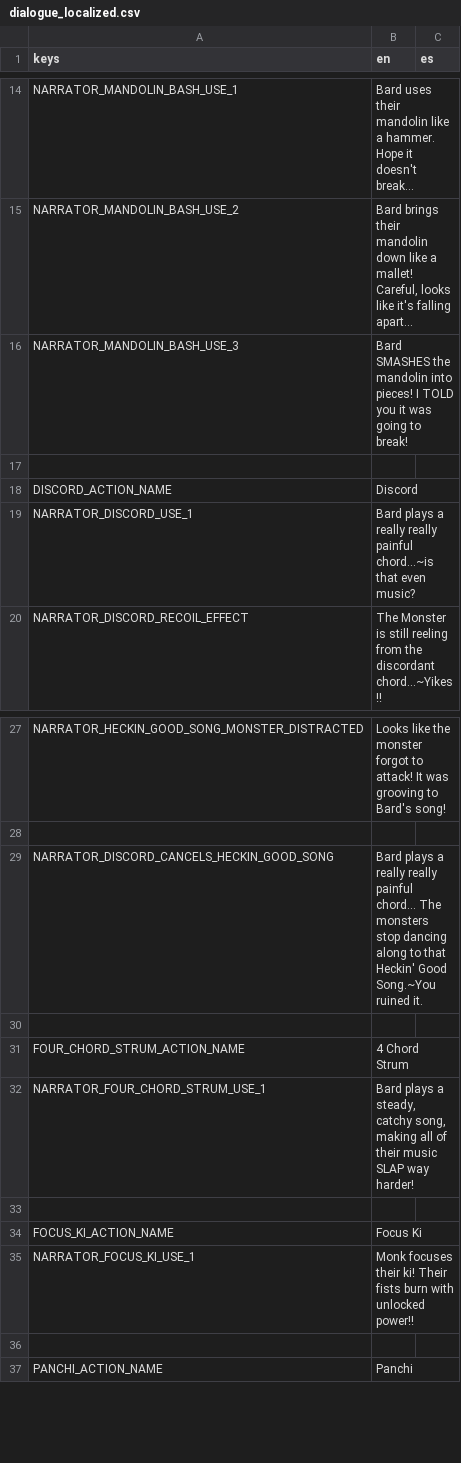
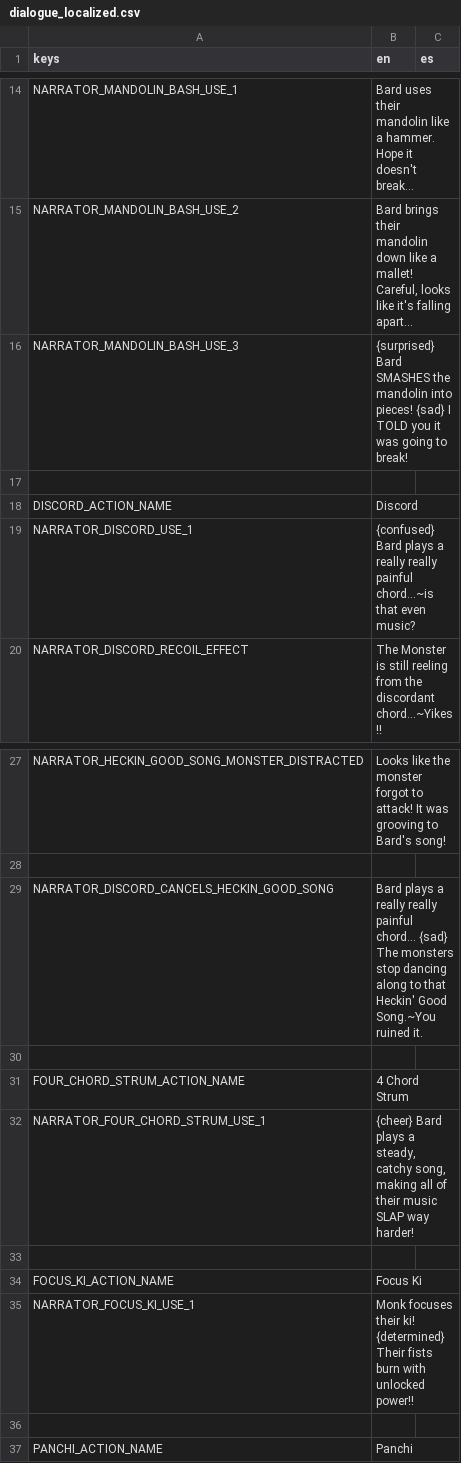
Before and after one commit to Lucrecious/arpeegees, a CSV file: dialogue_localized.csv, drawn as a sheet; only a part is shown, gaps mark what is left out.

Commit message:
Add some emotions to flavor text

```diff
--- a/dialogue_localized.csv
+++ b/dialogue_localized.csv
@@ -15,6 +15,6 @@ NARRATOR_MANDOLIN_BASH_USE_1,Bard uses their mandolin like a hammer. Hope it doe
 NARRATOR_MANDOLIN_BASH_USE_2,"Bard brings their mandolin down like a mallet! Careful, looks like it's falling apart...",
-NARRATOR_MANDOLIN_BASH_USE_3,Bard SMASHES the mandolin into pieces! I TOLD you it was going to break!,
+NARRATOR_MANDOLIN_BASH_USE_3,{surprised} Bard SMASHES the mandolin into pieces! {sad} I TOLD you it was going to break!,
 ,,
 DISCORD_ACTION_NAME,Discord,
-NARRATOR_DISCORD_USE_1,Bard plays a really really painful chord...~is that even music?,
+NARRATOR_DISCORD_USE_1,{confused} Bard plays a really really painful chord...~is that even music?,
 NARRATOR_DISCORD_RECOIL_EFFECT,The Monster is still reeling from the discordant chord...~Yikes!!,
@@ -28,9 +28,9 @@ NARRATOR_HECKIN_GOOD_SONG_MONSTER_DISTRACTED,Looks like the monster forgot to at
 ,,
-NARRATOR_DISCORD_CANCELS_HECKIN_GOOD_SONG,Bard plays a really really painful chord... The monsters stop dancing along to that Heckin' Good Song.~You ruined it.,
+NARRATOR_DISCORD_CANCELS_HECKIN_GOOD_SONG,Bard plays a really really painful chord... {sad} The monsters stop dancing along to that Heckin' Good Song.~You ruined it.,
 ,,
 FOUR_CHORD_STRUM_ACTION_NAME,4 Chord Strum,
-NARRATOR_FOUR_CHORD_STRUM_USE_1,"Bard plays a steady, catchy song, making all of their music SLAP way harder!",
+NARRATOR_FOUR_CHORD_STRUM_USE_1,"{cheer} Bard plays a steady, catchy song, making all of their music SLAP way harder!",
 ,,
 FOCUS_KI_ACTION_NAME,Focus Ki,
-NARRATOR_FOCUS_KI_USE_1,Monk focuses their ki! Their fists burn with unlocked power!!,
+NARRATOR_FOCUS_KI_USE_1,Monk focuses their ki! {determined} Their fists burn with unlocked power!!,
 ,,
```
